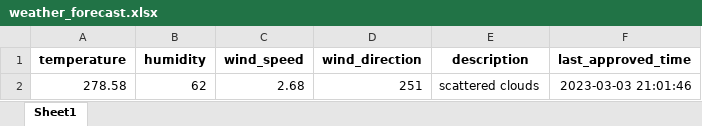
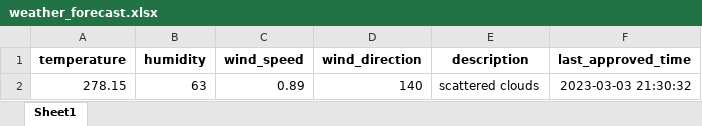
Before and after one commit to 13w13/test, an Excel workbook: weather_forecast.xlsx, sheet Sheet1, drawn as a sheet; values as stored, in another font and other column widths than the file's, no borders; removed rows and columns are numbered as before the commit, all else as after; the diff names each change by its address in the sheet, - before the commit and + after, or states it on an @@ line.

Commit message:
Update weather forecast

```diff
--- a/weather_forecast.xlsx (sheet Sheet1)
+++ b/weather_forecast.xlsx (sheet Sheet1)
-row 2: 278.58 | 62 | 2.68 | 251 | scattered clouds | 2023-03-03 21:01:46
+row 2: 278.15 | 63 | 0.89 | 140 | scattered clouds | 2023-03-03 21:30:32
```
